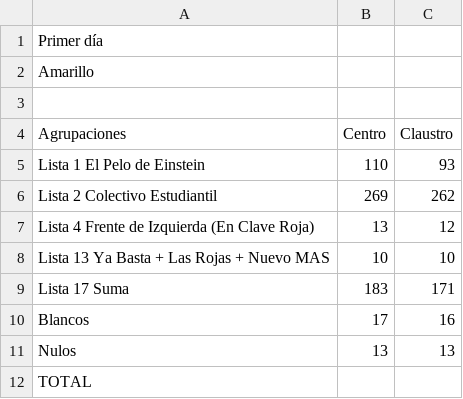
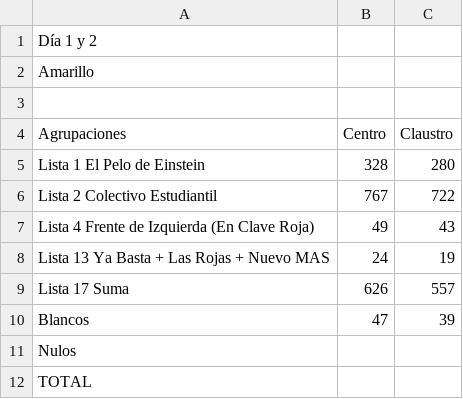
Before and after one commit to ivansch/facultadesCSV, a CSV file: exactas.csv, drawn as a sheet.

Commit message:
Update exactas.csv

```diff
--- a/exactas.csv
+++ b/exactas.csv
@@ -1,2 +1,2 @@
-Primer día
+Día 1 y 2
 Amarillo,,
@@ -4,9 +4,9 @@ Amarillo,,
 Agrupaciones,Centro,Claustro
-Lista 1 El Pelo de Einstein,110,93
-Lista 2 Colectivo Estudiantil,269,262
-Lista 4 Frente de Izquierda (En Clave Roja),13,12
-Lista 13 Ya Basta + Las Rojas + Nuevo MAS,10,10
-Lista 17 Suma,183,171
-Blancos,17,16
-Nulos,13,13
+Lista 1 El Pelo de Einstein,328,280
+Lista 2 Colectivo Estudiantil,767,722
+Lista 4 Frente de Izquierda (En Clave Roja),49,43
+Lista 13 Ya Basta + Las Rojas + Nuevo MAS,24,19
+Lista 17 Suma,626,557
+Blancos,47,39
+Nulos,,
 TOTAL,,
```
